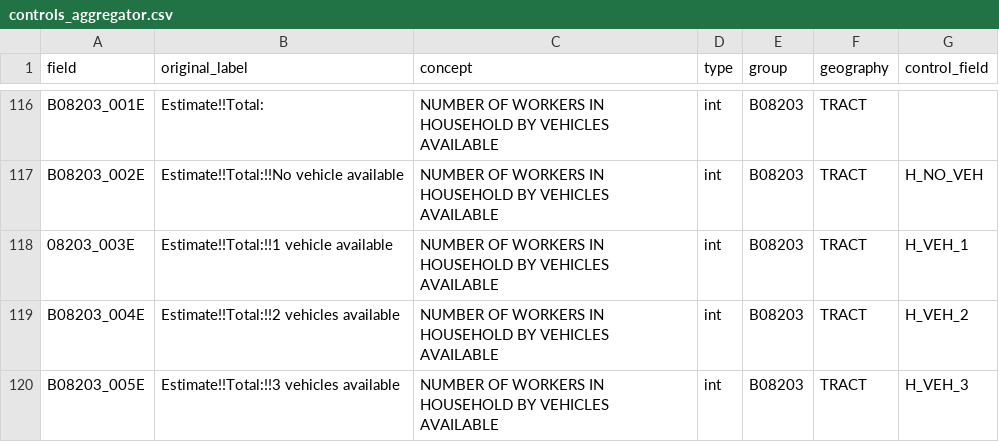
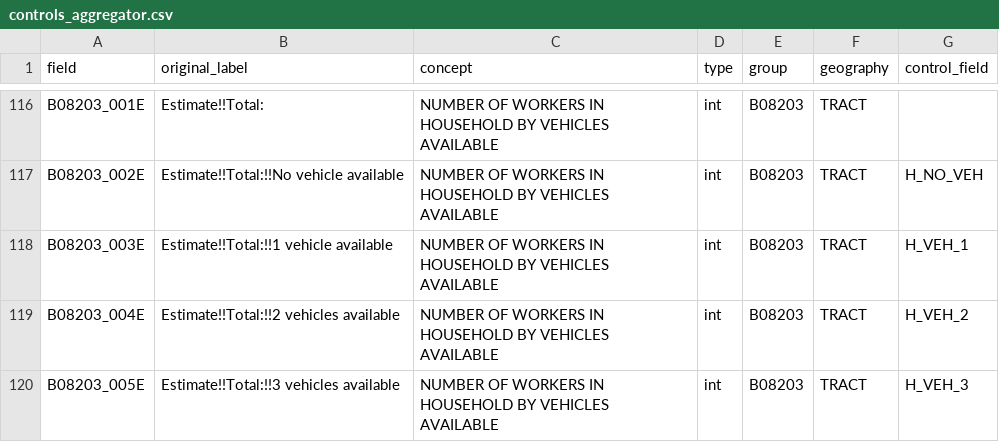
Before and after one commit to RSGInc/bts_populationsim, a CSV file: populationsim/configs/controls_aggregator.csv, drawn as a sheet; only a part is shown, gaps mark what is left out.

Commit message:
revised housing components and vehicles

```diff
--- a/populationsim/configs/controls_aggregator.csv
+++ b/populationsim/configs/controls_aggregator.csv
@@ -117,3 +117,3 @@ B08203_001E,Estimate!!Total:,NUMBER OF WORKERS IN HOUSEHOLD BY VEHICLES AVAILABL
 B08203_002E,Estimate!!Total:!!No vehicle available,NUMBER OF WORKERS IN HOUSEHOLD BY VEHICLES AVAILABLE,int,B08203,TRACT,H_NO_VEH
-08203_003E,Estimate!!Total:!!1 vehicle available,NUMBER OF WORKERS IN HOUSEHOLD BY VEHICLES AVAILABLE,int,B08203,TRACT,H_VEH_1
+B08203_003E,Estimate!!Total:!!1 vehicle available,NUMBER OF WORKERS IN HOUSEHOLD BY VEHICLES AVAILABLE,int,B08203,TRACT,H_VEH_1
 B08203_004E,Estimate!!Total:!!2 vehicles available,NUMBER OF WORKERS IN HOUSEHOLD BY VEHICLES AVAILABLE,int,B08203,TRACT,H_VEH_2
```
